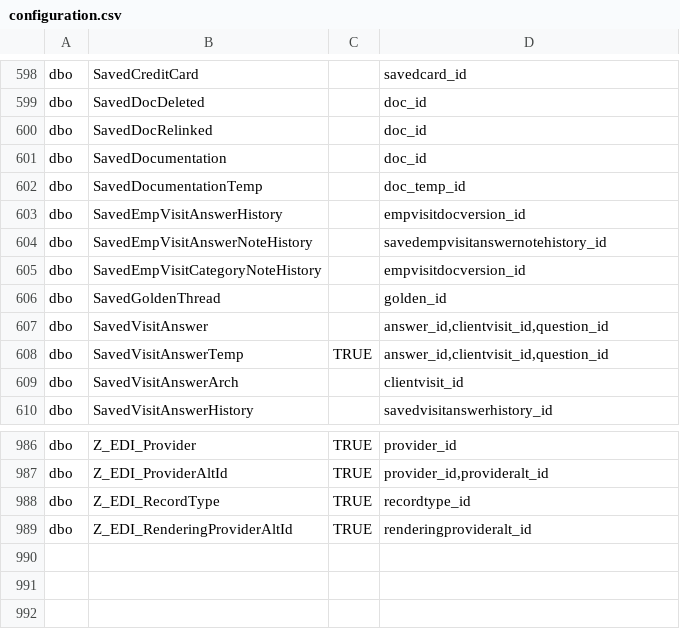
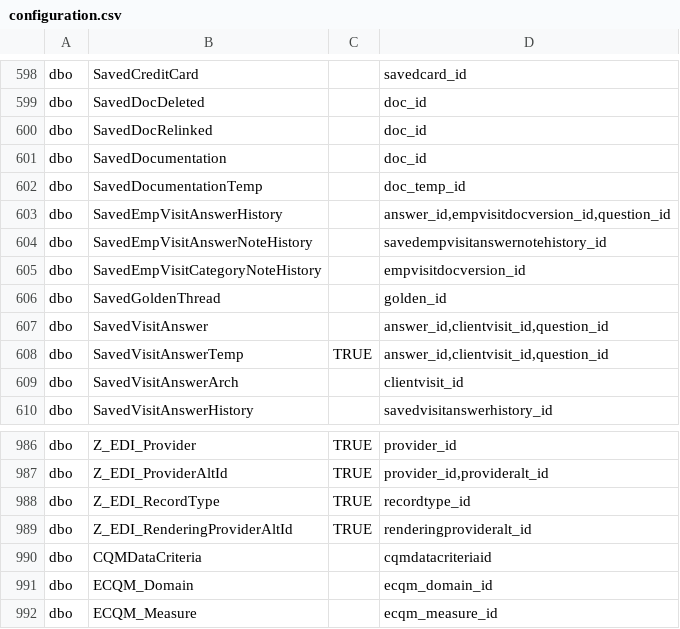
Before and after one commit to mission-driven-data/janet, a CSV file: configuration.csv, drawn as a sheet; only a part is shown, gaps mark what is left out.

Commit message:
Adds tables and keys

```diff
--- a/configuration.csv
+++ b/configuration.csv
@@ -602,3 +602,3 @@ dbo,SavedDocumentation,,doc_id
 dbo,SavedDocumentationTemp,,doc_temp_id
-dbo,SavedEmpVisitAnswerHistory,,empvisitdocversion_id
+dbo,SavedEmpVisitAnswerHistory,,"answer_id,empvisitdocversion_id,question_id"
 dbo,SavedEmpVisitAnswerNoteHistory,,savedempvisitanswernotehistory_id
@@ -989 +989,4 @@ dbo,Z_EDI_RecordType,TRUE,recordtype_id
 dbo,Z_EDI_RenderingProviderAltId,TRUE,renderingprovideralt_id
+dbo,CQMDataCriteria,,cqmdatacriteriaid
+dbo,ECQM_Domain,,ecqm_domain_id
+dbo,ECQM_Measure,,ecqm_measure_id
```
